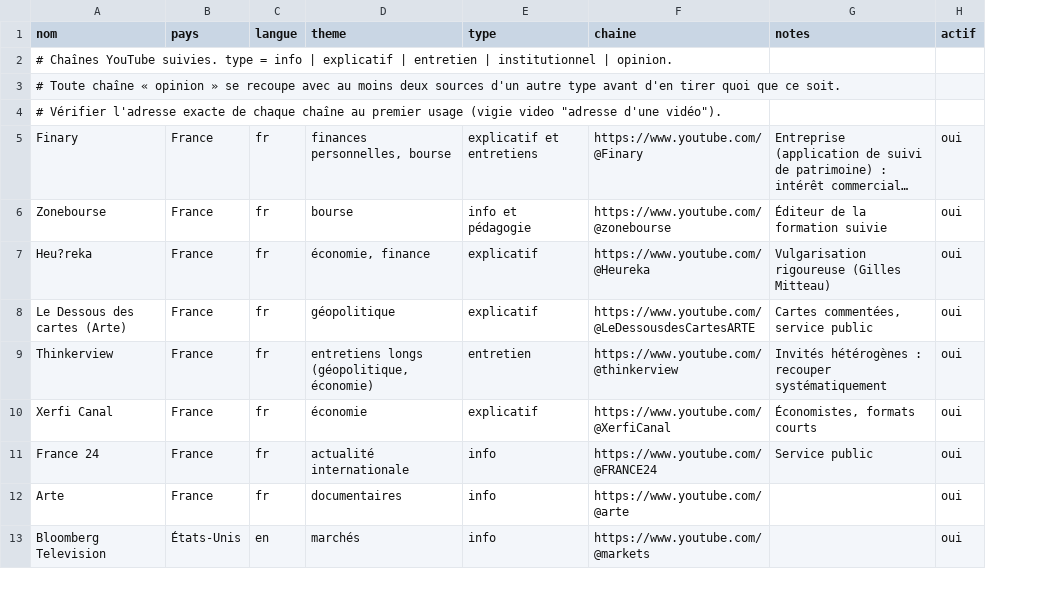
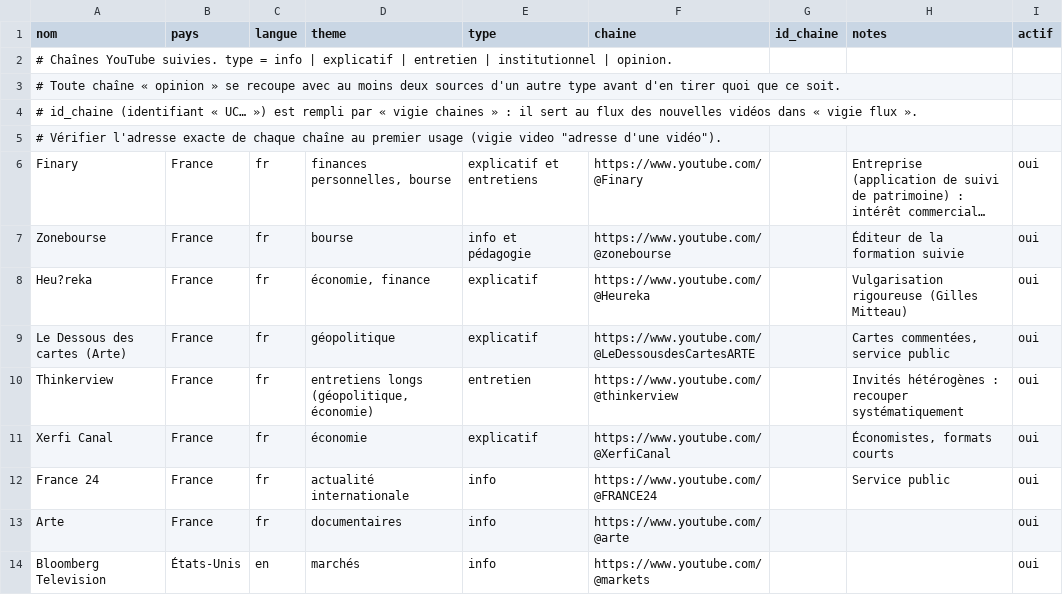
Before and after one commit to growthval/formation_bourse_transcripte, a CSV file: connaissances/sources/youtube.csv, drawn as a sheet; only a part is shown; long unchanged cells end in …; addresses are those after the commit; the diff names each change by its address in the sheet, - before the commit and + after, or states it on an @@ line.

```diff
--- a/connaissances/sources/youtube.csv
+++ b/connaissances/sources/youtube.csv
+column G (id_chaine), empty
+row 4: # id_chaine (identifiant « UC… ») est rempli par « vigie chaines » : il sert au flux des nouvelles vidéos dans « vigie flux ».
```
Also changed, not shown: connaissances/sources/medias.csv, 17 other files.
